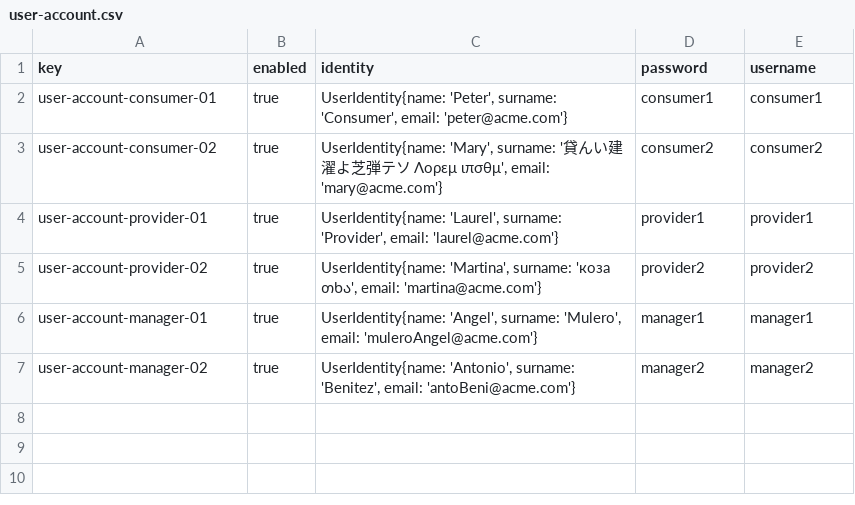
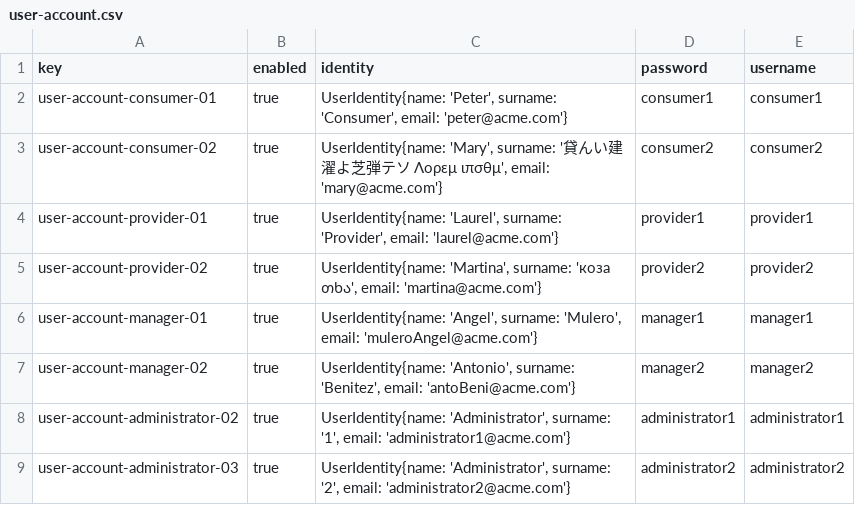
Before and after one commit to margargar81/Acme-SF-D04, a CSV file: src/main/webapp/WEB-INF/resources/sample-data/user-account.csv, drawn as a sheet.

Commit message:
populate sample data with administrator

```diff
--- a/src/main/webapp/WEB-INF/resources/sample-data/user-account.csv
+++ b/src/main/webapp/WEB-INF/resources/sample-data/user-account.csv
@@ -7 +7,3 @@ user-account-manager-01,true,"UserIdentity{name: 'Angel', surname: 'Mulero', ema
 user-account-manager-02,true,"UserIdentity{name: 'Antonio', surname: 'Benitez', email: 'antoBeni@acme.com'}",manager2,manager2
+user-account-administrator-02,true,"UserIdentity{name: 'Administrator', surname: '1', email: 'administrator1@acme.com'}",administrator1,administrator1
+user-account-administrator-03,true,"UserIdentity{name: 'Administrator', surname: '2', email: 'administrator2@acme.com'}",administrator2,administrator2
```
Also changed, not shown: 1 other file.
